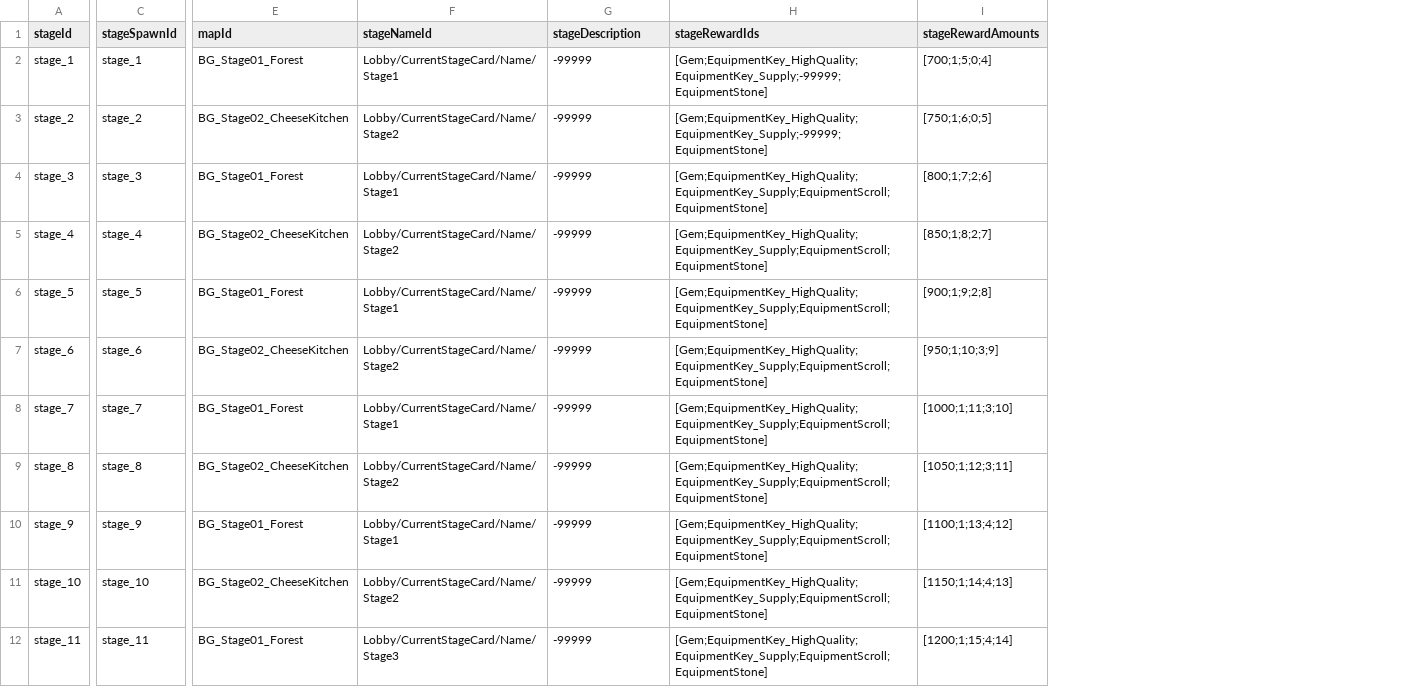
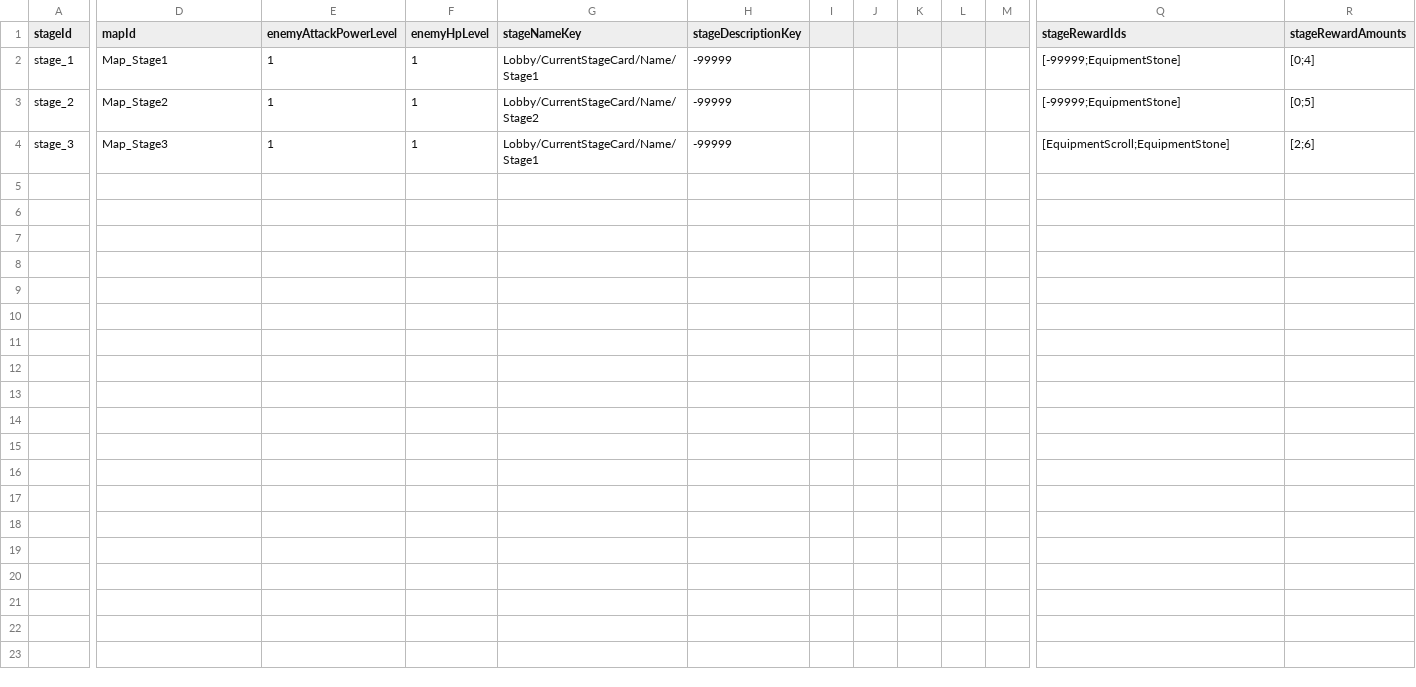
Before and after one commit to AlohaFactory-Dev/SimpleSiege, a CSV file: Assets/Coconut/Configs/Tables/Stage.csv, drawn as a sheet; only a part is shown, gaps mark what is left out; removed rows and columns are numbered as before the commit, all else as after; rows hold the shown columns only; the diff covers the shown part only; the diff names each change by its address in the sheet, - before the commit and + after, or states it on an @@ line.

```diff
--- a/Assets/Coconut/Configs/Tables/Stage.csv
+++ b/Assets/Coconut/Configs/Tables/Stage.csv
-column C (stageSpawnId), rows 2-4: stage_1 | stage_2 | stage_3
+column E (enemyAttackPowerLevel), rows 2-4: all 1
+column F (enemyHpLevel), rows 2-4: all 1
+column I, empty
+column J, empty
+column K, empty
+column L, empty
+column M, empty
-G1: stageNameId
+G1: stageNameKey
-H1: stageDescription
+H1: stageDescriptionKey
-D2 (mapId): BG_Stage01_Forest
+D2 (mapId): Map_Stage1
-Q2:Q3 (stageRewardIds): [Gem;EquipmentKey_HighQuality;EquipmentKey_Supply;-99999;EquipmentStone]
+Q2:Q3 (stageRewardIds): [-99999;EquipmentStone]
-R2 (stageRewardAmounts): [700;1;5;0;4]
+R2 (stageRewardAmounts): [0;4]
-D3 (mapId): BG_Stage02_CheeseKitchen
+D3 (mapId): Map_Stage2
-R3 (stageRewardAmounts): [750;1;6;0;5]
+R3 (stageRewardAmounts): [0;5]
-D4 (mapId): BG_Stage01_Forest
+D4 (mapId): Map_Stage3
-Q4 (stageRewardIds): [Gem;EquipmentKey_HighQuality;EquipmentKey_Supply;EquipmentScroll;EquipmentStone]
+Q4 (stageRewardIds): [EquipmentScroll;EquipmentStone]
-R4 (stageRewardAmounts): [800;1;7;2;6]
+R4 (stageRewardAmounts): [2;6]
-row 5: stage_4 | stage_4 | BG_Stage02_CheeseKitchen | Lobby/CurrentStageCard/Name/Stage2 | -99999 | [Gem;EquipmentKey_HighQuality;EquipmentKey_Supply;EquipmentScroll;EquipmentStone] | [850;1;8;2;7]
-row 6: stage_5 | stage_5 | BG_Stage01_Forest | Lobby/CurrentStageCard/Name/Stage1 | -99999 | [Gem;EquipmentKey_HighQuality;EquipmentKey_Supply;EquipmentScroll;EquipmentStone] | [900;1;9;2;8]
-row 7: stage_6 | stage_6 | BG_Stage02_CheeseKitchen | Lobby/CurrentStageCard/Name/Stage2 | -99999 | [Gem;EquipmentKey_HighQuality;EquipmentKey_Supply;EquipmentScroll;EquipmentStone] | [950;1;10;3;9]
-row 8: stage_7 | stage_7 | BG_Stage01_Forest | Lobby/CurrentStageCard/Name/Stage1 | -99999 | [Gem;EquipmentKey_HighQuality;EquipmentKey_Supply;EquipmentScroll;EquipmentStone] | [1000;1;11;3;10]
-row 9: stage_8 | stage_8 | BG_Stage02_CheeseKitchen | Lobby/CurrentStageCard/Name/Stage2 | -99999 | [Gem;EquipmentKey_HighQuality;EquipmentKey_Supply;EquipmentScroll;EquipmentStone] | [1050;1;12;3;11]
-row 10: stage_9 | stage_9 | BG_Stage01_Forest | Lobby/CurrentStageCard/Name/Stage1 | -99999 | [Gem;EquipmentKey_HighQuality;EquipmentKey_Supply;EquipmentScroll;EquipmentStone] | [1100;1;13;4;12]
-row 11: stage_10 | stage_10 | BG_Stage02_CheeseKitchen | Lobby/CurrentStageCard/Name/Stage2 | -99999 | [Gem;EquipmentKey_HighQuality;EquipmentKey_Supply;EquipmentScroll;EquipmentStone] | [1150;1;14;4;13]
-row 12: stage_11 | stage_11 | BG_Stage01_Forest | Lobby/CurrentStageCard/Name/Stage3 | -99999 | [Gem;EquipmentKey_HighQuality;EquipmentKey_Supply;EquipmentScroll;EquipmentStone] | [1200;1;15;4;14]
```
Also changed, not shown: 3 added columns elsewhere in this file, Assets/Coconut/Configs/Tables/AttackObject.csv, Assets/Coconut/Configs/Tables/Card.csv, 16 other files.
